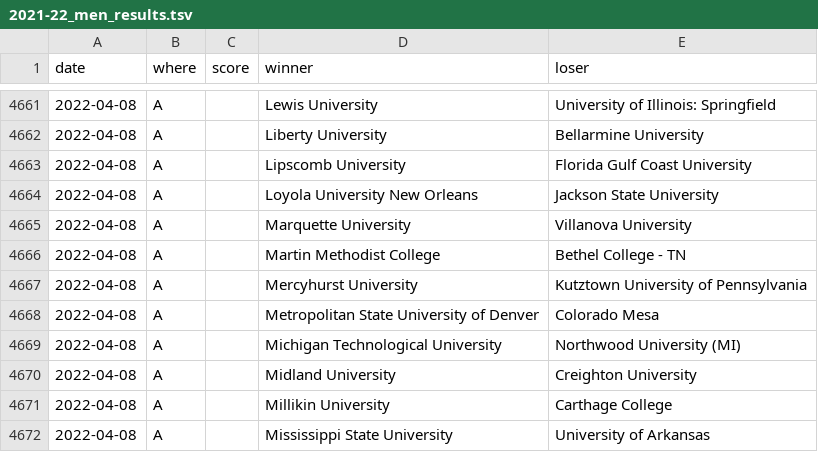
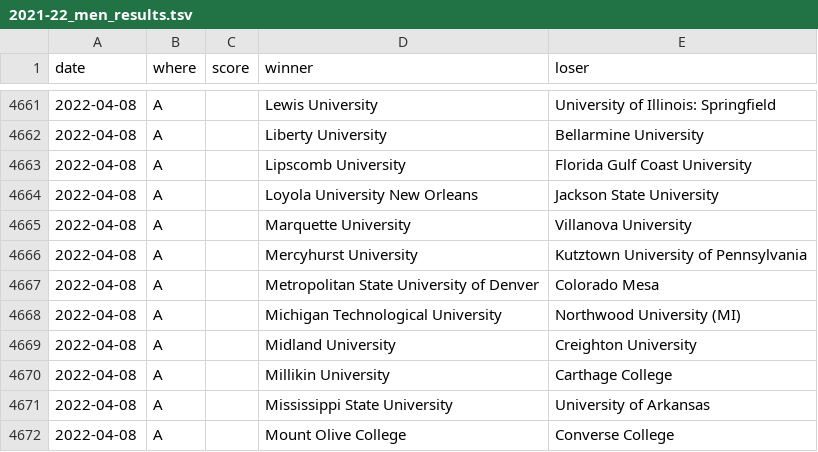
Before and after one commit to TennisOpenData/college-tennis-massey, a TSV file: 2021-22_men_results.tsv, drawn as a sheet; only a part is shown, gaps mark what is left out; the shorter side is filled out with more unchanged rows; the diff names each change by its address in the sheet, - before the commit and + after, or states it on an @@ line.

```diff
--- a/2021-22_men_results.tsv
+++ b/2021-22_men_results.tsv
-row 4666: 2022-04-08 | A |  | Martin Methodist College | Bethel College - TN
```
Also changed, not shown: 2021-22_women_results.tsv.
